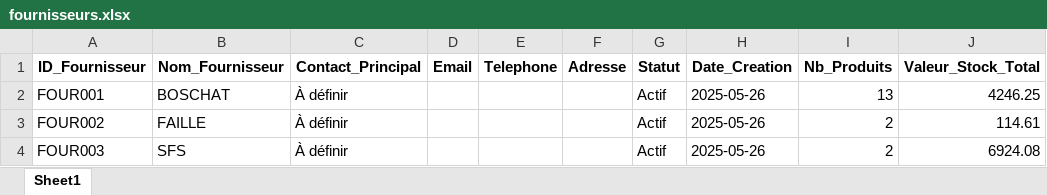
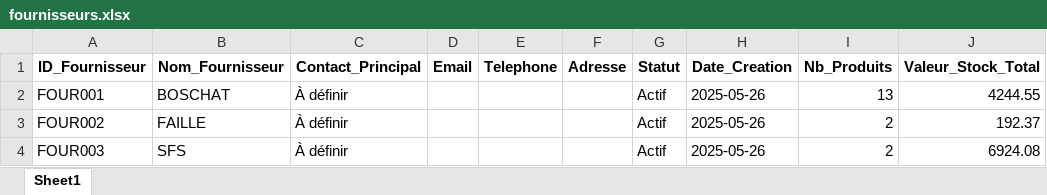
Before and after one commit to ElieLECAS/GMAO, an Excel workbook: data/fournisseurs.xlsx, sheet Sheet1, drawn as a sheet; values as stored, in another font and other column widths than the file's, no borders; the diff names each change by its address in the sheet, - before the commit and + after, or states it on an @@ line.

```diff
--- a/data/fournisseurs.xlsx (sheet Sheet1)
+++ b/data/fournisseurs.xlsx (sheet Sheet1)
-J2 (Valeur_Stock_Total): 4246.25
+J2 (Valeur_Stock_Total): 4244.55
-J3 (Valeur_Stock_Total): 114.61
+J3 (Valeur_Stock_Total): 192.37
```
Also changed, not shown: data/demandes.xlsx, data/historique.xlsx, 3 other files.
